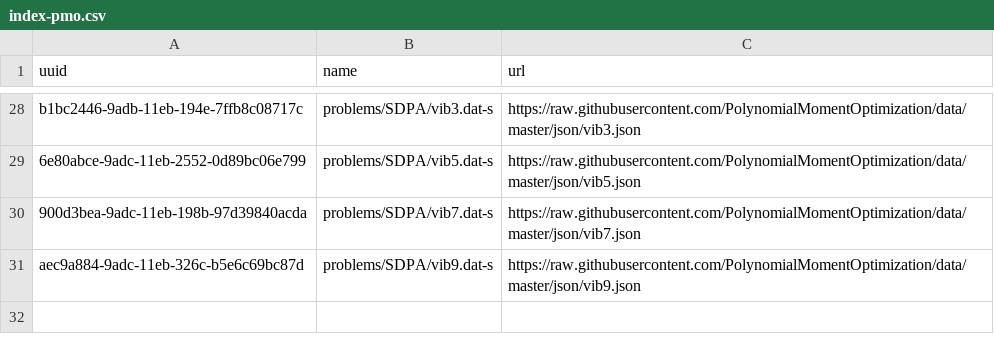
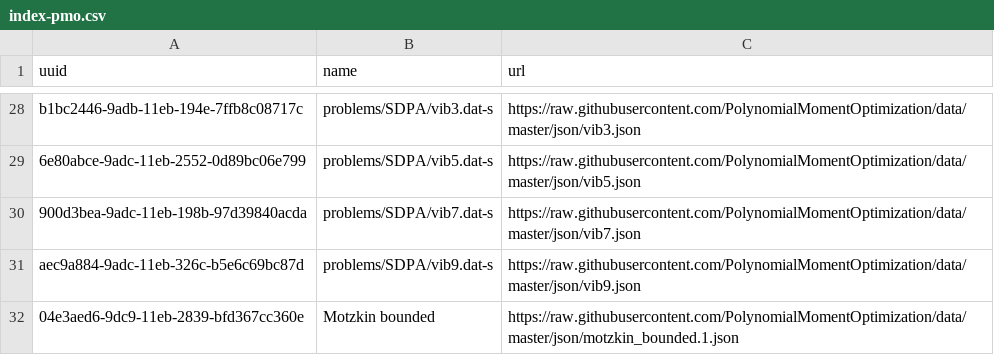
Before and after one commit to PolynomialMomentOptimization/data, a CSV file: registries/index-pmo.csv, drawn as a sheet; only a part is shown, gaps mark what is left out.

Commit message:
add to index motzkin_bounded.1.json

```diff
--- a/registries/index-pmo.csv
+++ b/registries/index-pmo.csv
@@ -31 +31,2 @@ b1bc2446-9adb-11eb-194e-7ffb8c08717c,problems/SDPA/vib3.dat-s,https://raw.github
 aec9a884-9adc-11eb-326c-b5e6c69bc87d,problems/SDPA/vib9.dat-s,https://raw.githubusercontent.com/PolynomialMomentOptimization/data/master/json/vib9.json
+04e3aed6-9dc9-11eb-2839-bfd367cc360e,Motzkin bounded,https://raw.githubusercontent.com/PolynomialMomentOptimization/data/master/json/motzkin_bounded.1.json
```
